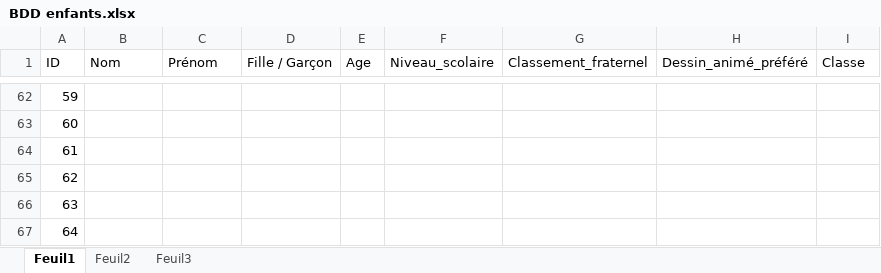
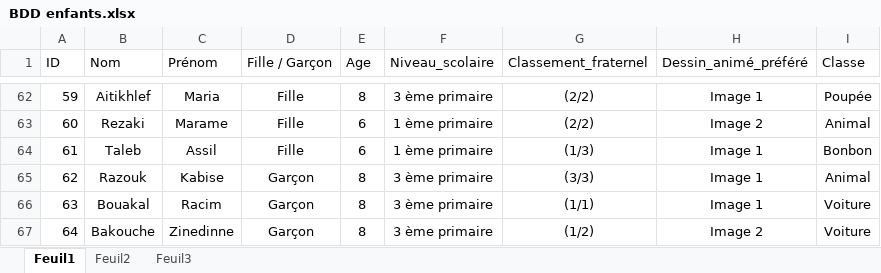
Before and after one commit to alla-abb/AI_Project, an Excel workbook: BDD enfants.xlsx, sheet Feuil1, drawn as a sheet; only a part is shown, gaps mark what is left out; values as stored, in another font and other column widths than the file's, no borders; the diff covers the shown part only; the diff names each change by its address in the sheet, - before the commit and + after, or states it on an @@ line.

```diff
--- a/BDD enfants.xlsx (sheet Feuil1)
+++ b/BDD enfants.xlsx (sheet Feuil1)
-B62 (Nom): (empty)
+B62 (Nom): Aitikhlef
-C62 (Prénom): (empty)
+C62 (Prénom): Maria
-D62:D64 (Fille / Garçon): (empty)
+D62:D64 (Fille / Garçon): Fille
-E62 (Age): (empty)
+E62 (Age): 8
-F62 (Niveau_scolaire): (empty)
+F62 (Niveau_scolaire): 3 ème primaire
-G62:G63 (Classement_fraternel): (empty)
+G62:G63 (Classement_fraternel): (2/2)
-H62 (Dessin_animé_préféré): (empty)
+H62 (Dessin_animé_préféré): Image 1
-I62 (Classe): (empty)
+I62 (Classe): Poupée
-B63 (Nom): (empty)
+B63 (Nom): Rezaki
-C63 (Prénom): (empty)
+C63 (Prénom): Marame
-E63:E64 (Age): (empty)
+E63:E64 (Age): 6
-F63:F64 (Niveau_scolaire): (empty)
+F63:F64 (Niveau_scolaire): 1 ème primaire
-H63 (Dessin_animé_préféré): (empty)
+H63 (Dessin_animé_préféré): Image 2
-I63 (Classe): (empty)
+I63 (Classe): Animal
-B64 (Nom): (empty)
+B64 (Nom): Taleb
-C64 (Prénom): (empty)
+C64 (Prénom): Assil
-G64 (Classement_fraternel): (empty)
+G64 (Classement_fraternel): (1/3)
-H64:H66 (Dessin_animé_préféré): (empty)
+H64:H66 (Dessin_animé_préféré): Image 1
-I64 (Classe): (empty)
+I64 (Classe): Bonbon
-B65 (Nom): (empty)
+B65 (Nom): Razouk
-C65 (Prénom): (empty)
+C65 (Prénom): Kabise
-D65:D67 (Fille / Garçon): (empty)
+D65:D67 (Fille / Garçon): Garçon
-E65:E67 (Age): (empty)
+E65:E67 (Age): 8
-F65:F67 (Niveau_scolaire): (empty)
+F65:F67 (Niveau_scolaire): 3 ème primaire
-G65 (Classement_fraternel): (empty)
+G65 (Classement_fraternel): (3/3)
-I65 (Classe): (empty)
+I65 (Classe): Animal
-B66 (Nom): (empty)
+B66 (Nom): Bouakal
-C66 (Prénom): (empty)
+C66 (Prénom): Racim
-G66 (Classement_fraternel): (empty)
+G66 (Classement_fraternel): (1/1)
-I66:I67 (Classe): (empty)
+I66:I67 (Classe): Voiture
-B67 (Nom): (empty)
+B67 (Nom): Bakouche
-C67 (Prénom): (empty)
+C67 (Prénom): Zinedinne
-G67 (Classement_fraternel): (empty)
+G67 (Classement_fraternel): (1/2)
-H67 (Dessin_animé_préféré): (empty)
+H67 (Dessin_animé_préféré): Image 2
```
Also changed, not shown: 280 edited cells elsewhere in this sheet.
